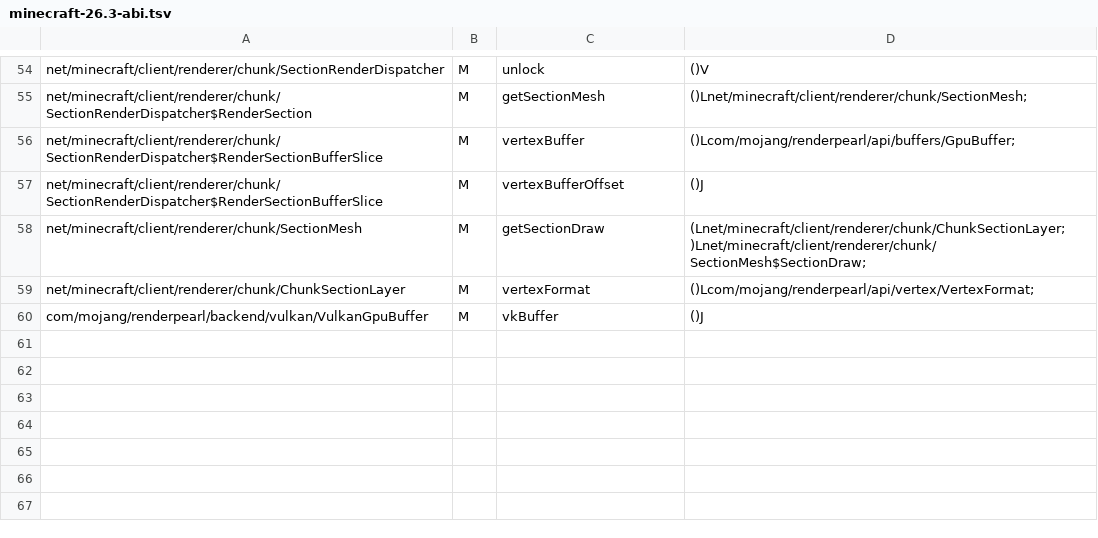
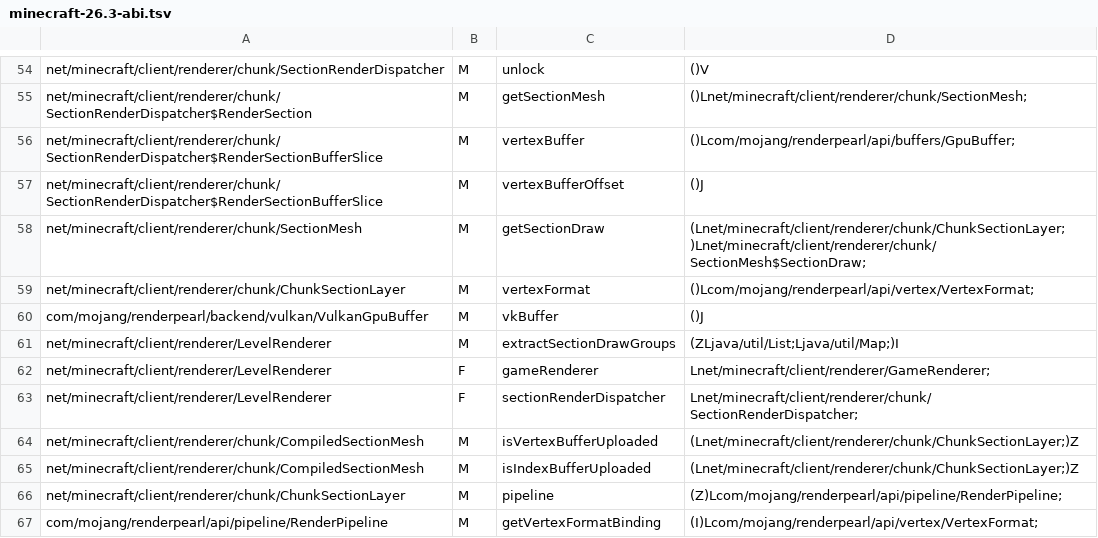
Before and after one commit to xysgottaken2/Caustica, a TSV file: docs/minecraft-26.3-abi.tsv, drawn as a sheet; only a part is shown, gaps mark what is left out; the diff names each change by its address in the sheet, - before the commit and + after, or states it on an @@ line.

Commit message:
Capture actual vanilla terrain draws before upload reuse for chunk RT
Co-authored-by: arena-agent <297053741+arena-agent@users.noreply.github.com>

```diff
--- a/docs/minecraft-26.3-abi.tsv
+++ b/docs/minecraft-26.3-abi.tsv
+row 61: net/minecraft/client/renderer/LevelRenderer | M | extractSectionDrawGroups | (ZLjava/util/List;Ljava/util/Map;)I
+row 62: net/minecraft/client/renderer/LevelRenderer | F | gameRenderer | Lnet/minecraft/client/renderer/GameRenderer;
+row 63: net/minecraft/client/renderer/LevelRenderer | F | sectionRenderDispatcher | Lnet/minecraft/client/renderer/chunk/SectionRenderDispatcher;
+row 64: net/minecraft/client/renderer/chunk/CompiledSectionMesh | M | isVertexBufferUploaded | (Lnet/minecraft/client/renderer/chunk/ChunkSectionLayer;)Z
+row 65: net/minecraft/client/renderer/chunk/CompiledSectionMesh | M | isIndexBufferUploaded | (Lnet/minecraft/client/renderer/chunk/ChunkSectionLayer;)Z
+row 66: net/minecraft/client/renderer/chunk/ChunkSectionLayer | M | pipeline | (Z)Lcom/mojang/renderpearl/api/pipeline/RenderPipeline;
+row 67: com/mojang/renderpearl/api/pipeline/RenderPipeline | M | getVertexFormatBinding | (I)Lcom/mojang/renderpearl/api/vertex/VertexFormat;
```
Also changed, not shown: 14 other files.
